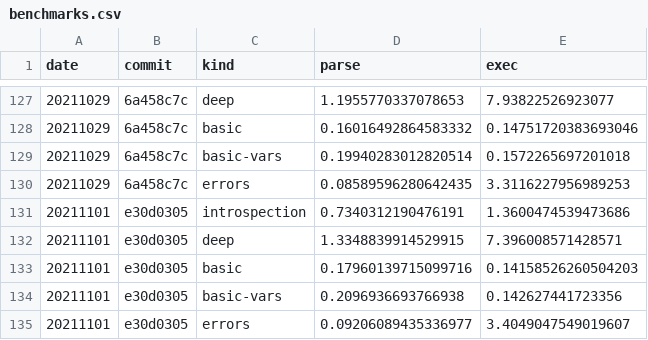
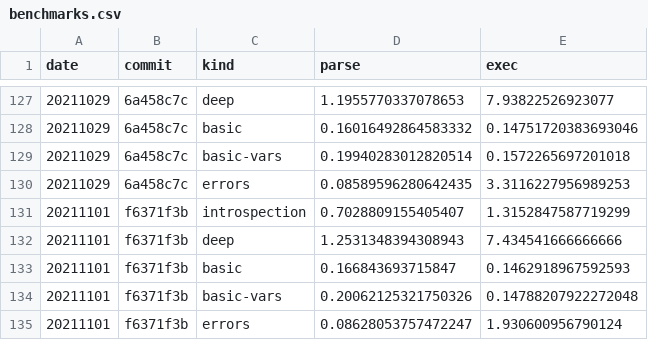
Before and after one commit to walmartlabs/lacinia, a CSV file: perf/benchmarks.csv, drawn as a sheet; only a part is shown, gaps mark what is left out.

Commit message:
Update benchmarks

```diff
--- a/perf/benchmarks.csv
+++ b/perf/benchmarks.csv
@@ -130,6 +130,6 @@ date,commit,kind,parse,exec
 20211029,6a458c7c,errors,0.08589596280642435,3.3116227956989253
-20211101,e30d0305,introspection,0.7340312190476191,1.3600474539473686
-20211101,e30d0305,deep,1.3348839914529915,7.396008571428571
-20211101,e30d0305,basic,0.17960139715099716,0.14158526260504203
-20211101,e30d0305,basic-vars,0.2096936693766938,0.142627441723356
-20211101,e30d0305,errors,0.09206089435336977,3.4049047549019607
+20211101,f6371f3b,introspection,0.7028809155405407,1.3152847587719299
+20211101,f6371f3b,deep,1.2531348394308943,7.434541666666666
+20211101,f6371f3b,basic,0.166843693715847,0.1462918967592593
+20211101,f6371f3b,basic-vars,0.20062125321750326,0.14788207922272048
+20211101,f6371f3b,errors,0.08628053757472247,1.930600956790124
```
